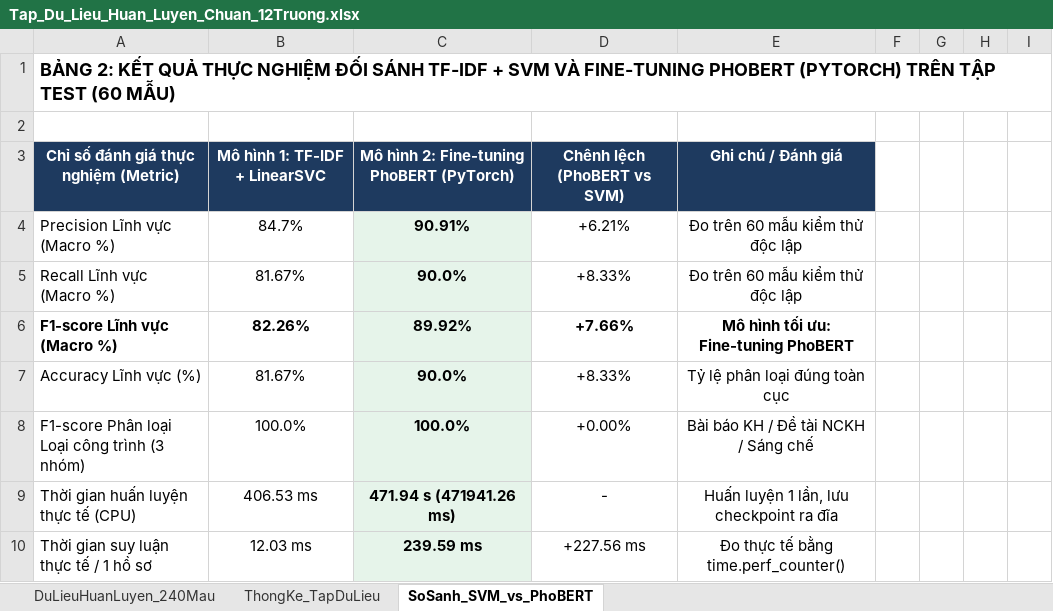
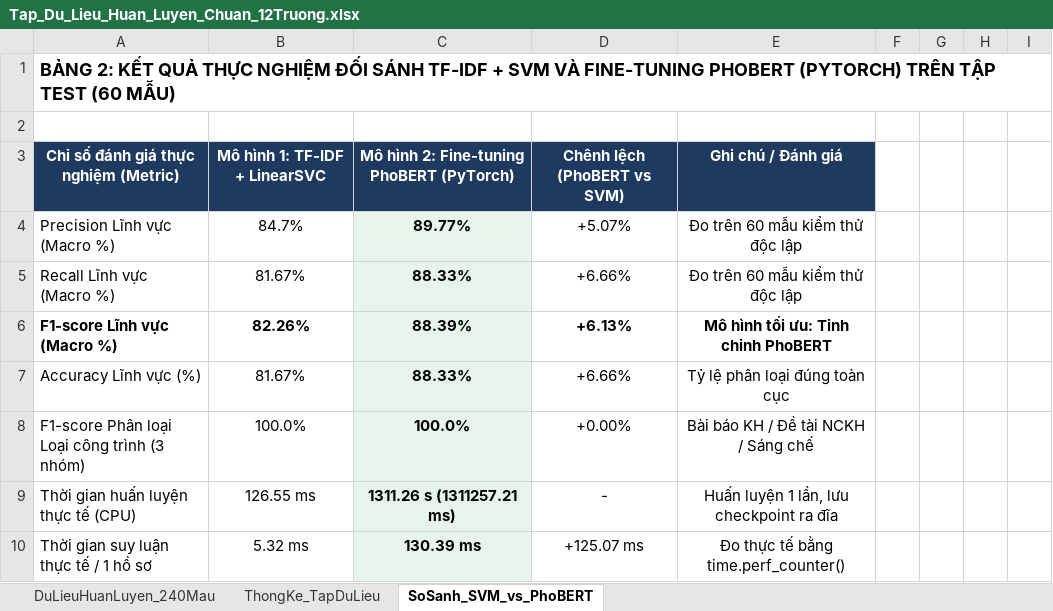
Before and after one commit to nguyenthanhphat-144/KLCN_2026, an Excel workbook: docs/Tap_Du_Lieu_Huan_Luyen_Chuan_12Truong.xlsx, sheet SoSanh_SVM_vs_PhoBERT, drawn as a sheet; only a part is shown; values as stored, in another font and other column widths than the file's, no borders; the diff covers the shown part only; the diff names each change by its address in the sheet, - before the commit and + after, or states it on an @@ line.

```diff
--- a/docs/Tap_Du_Lieu_Huan_Luyen_Chuan_12Truong.xlsx (sheet SoSanh_SVM_vs_PhoBERT)
+++ b/docs/Tap_Du_Lieu_Huan_Luyen_Chuan_12Truong.xlsx (sheet SoSanh_SVM_vs_PhoBERT)
-C4: 90.91%
+C4: 89.77%
-D4: +6.21%
+D4: +5.07%
-C5: 90.0%
+C5: 88.33%
-D5: +8.33%
+D5: +6.66%
-C6: 89.92%
+C6: 88.39%
-D6: +7.66%
+D6: +6.13%
-E6: Mô hình tối ưu: Fine-tuning PhoBERT
+E6: Mô hình tối ưu: Tinh chỉnh PhoBERT
-C7: 90.0%
+C7: 88.33%
-D7: +8.33%
+D7: +6.66%
-B9: 406.53 ms
+B9: 126.55 ms
-C9: 471.94 s (471941.26 ms)
+C9: 1311.26 s (1311257.21 ms)
-B10: 12.03 ms
+B10: 5.32 ms
-C10: 239.59 ms
+C10: 130.39 ms
-D10: +227.56 ms
+D10: +125.07 ms
```
Also changed, not shown: 2 removed rows and 11 edited cells elsewhere in this sheet, 17 other files.
